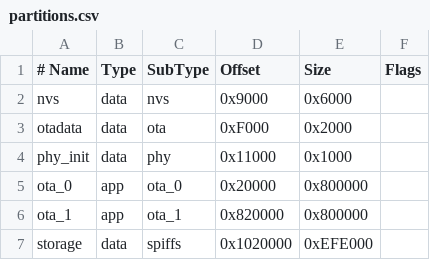
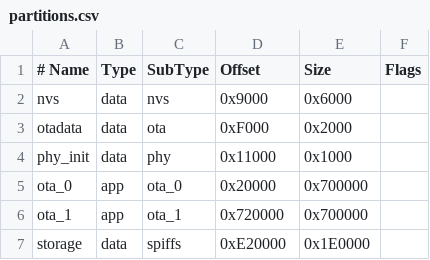
Before and after one commit to StealthCat/esp-home-panel, a CSV file: partitions.csv, drawn as a sheet.

Commit message:
Resize partition table for 16MB flash

```diff
--- a/partitions.csv
+++ b/partitions.csv
@@ -4,4 +4,4 @@ otadata,  data, ota,     0xF000,   0x2000,
 phy_init, data, phy,     0x11000,  0x1000,
-ota_0,    app,  ota_0,   0x20000,  0x800000,
-ota_1,    app,  ota_1,   0x820000, 0x800000,
-storage,  data, spiffs,  0x1020000,0xEFE000,
+ota_0,    app,  ota_0,   0x20000,  0x700000,
+ota_1,    app,  ota_1,   0x720000, 0x700000,
+storage,  data, spiffs,  0xE20000, 0x1E0000,
```
